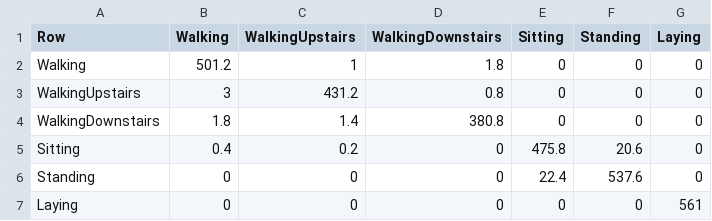
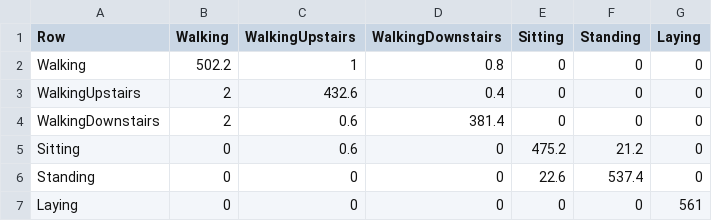
Before and after one commit to takuto-nohara/DataScienceContest, a CSV file: evaluation/feature_study/final_cv_confusion_mean.csv, drawn as a sheet.

```diff
--- a/evaluation/feature_study/final_cv_confusion_mean.csv
+++ b/evaluation/feature_study/final_cv_confusion_mean.csv
@@ -1,7 +1,7 @@
 Row,Walking,WalkingUpstairs,WalkingDownstairs,Sitting,Standing,Laying
-Walking,501.2,1,1.8,0,0,0
-WalkingUpstairs,3,431.2,0.8,0,0,0
-WalkingDownstairs,1.8,1.4,380.8,0,0,0
-Sitting,0.4,0.2,0,475.8,20.6,0
-Standing,0,0,0,22.4,537.6,0
+Walking,502.2,1,0.8,0,0,0
+WalkingUpstairs,2,432.6,0.4,0,0,0
+WalkingDownstairs,2,0.6,381.4,0,0,0
+Sitting,0,0.6,0,475.2,21.2,0
+Standing,0,0,0,22.6,537.4,0
 Laying,0,0,0,0,0,561
```
Also changed, not shown: 16 other files.
